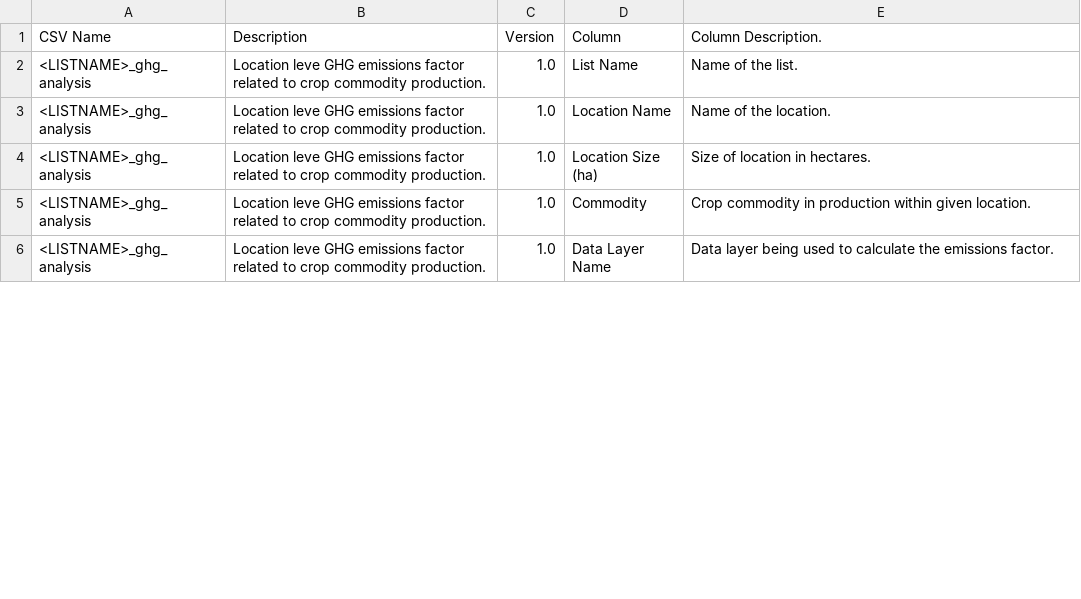
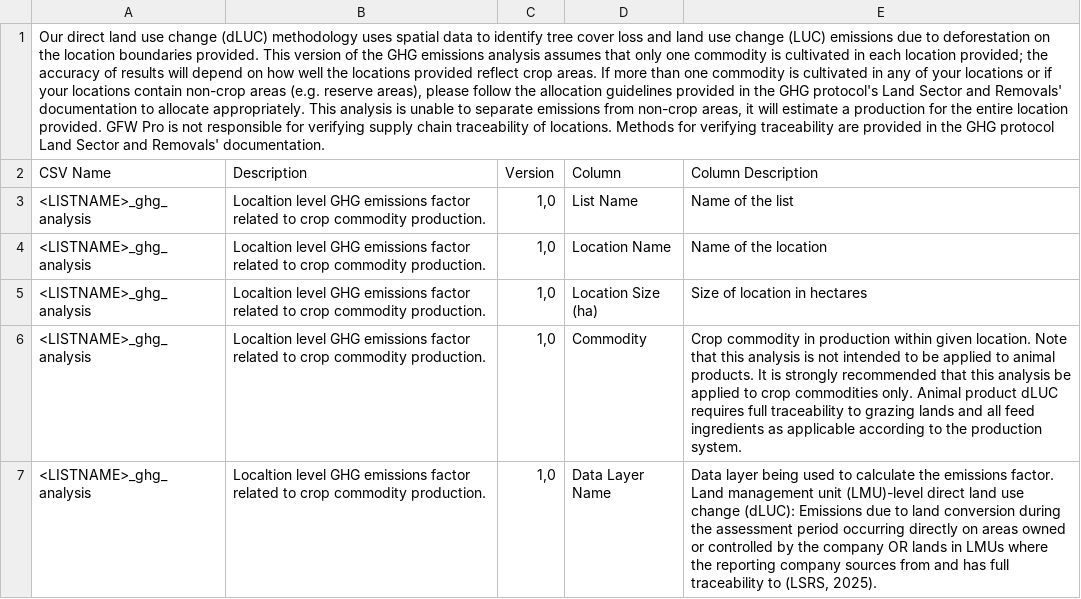
Before and after one commit to wri/gfw-microservices, a CSV file: apps/microservices/list-downloader/src/assets/readme/ghg_readme.csv, drawn as a sheet; only a part is shown; addresses are those after the commit; the diff covers the shown part only; the diff names each change by its address in the sheet, - before the commit and + after, or states it on an @@ line.

Commit message:
feat(microservices-list-downloader): updating GHG Readme file

```diff
--- a/apps/microservices/list-downloader/src/assets/readme/ghg_readme.csv
+++ b/apps/microservices/list-downloader/src/assets/readme/ghg_readme.csv
+row 1: Our direct land use change (dLUC) methodology uses spatial data to identify tree cover loss and land use change (LUC) emissions due to deforestation on the location boundaries provided. This version of the GHG emissions analysis assumes that only one commodity is cultivated in each location provided; the accuracy of results will depend on how well the locations provided reflect crop areas. If more than one commodity is cultivated in any of your locations or if your locations contain non-crop areas (e.g. reserve areas), please follow the allocation guidelines provided in the GHG protocol's Land Sector and Removals' documentation to allocate appropriately. This analysis is unable to separate emissions from non-crop areas, it will estimate a production for the entire location provided. GFW Pro is not responsible for verifying supply chain traceability of locations. Methods for verifying traceability are provided in the GHG protocol Land Sector and Removals' documentation.
-E2: Column Description.
+E2: Column Description
-B3:B7 (Description): Location leve GHG emissions…
+B3:B7 (Description): Localtion level GHG emissions…
-C3:C7 (Version): 1.0
+C3:C7 (Version): 1,0
-E3 (Column Description): Name of the list.
+E3 (Column Description): Name of the list
-E4 (Column Description): Name of the location.
+E4 (Column Description): Name of the location
-E5 (Column Description): Size of location in hectares.
+E5 (Column Description): Size of location in hectares
-E6 (Column Description): …given location.
+E6 (Column Description): …given location. Note that this analysis is not intended to be applied to animal products. It is strongly recommended that this analysis be applied to crop commodities only. Animal product dLUC requires full traceability to grazing lands and all feed ingredients as applicable according to the production system.
-E7 (Column Description): …emissions factor.
+E7 (Column Description): …emissions factor. Land management unit (LMU)-level direct land use change (dLUC): Emissions due to land conversion during the assessment period occurring directly on areas owned or controlled by the company OR lands in LMUs where the reporting company sources from and has full traceability to (LSRS, 2025).
```
Also changed, not shown: 19 edited cells elsewhere in this file.
